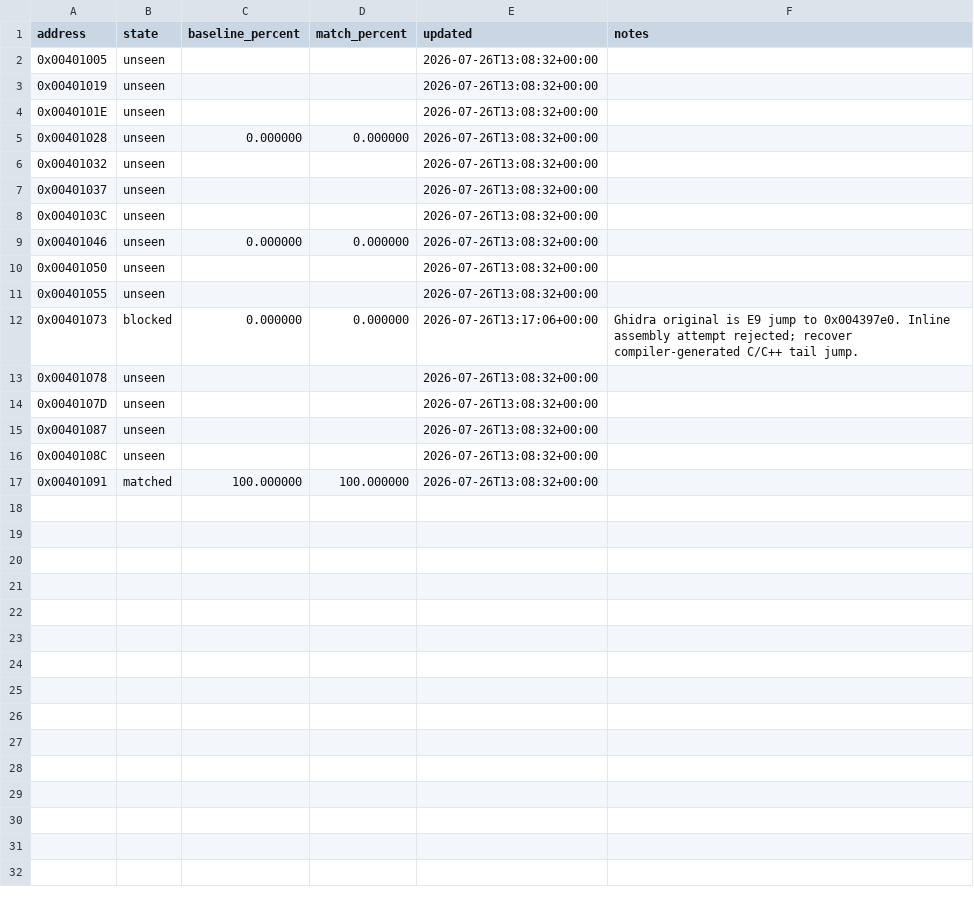
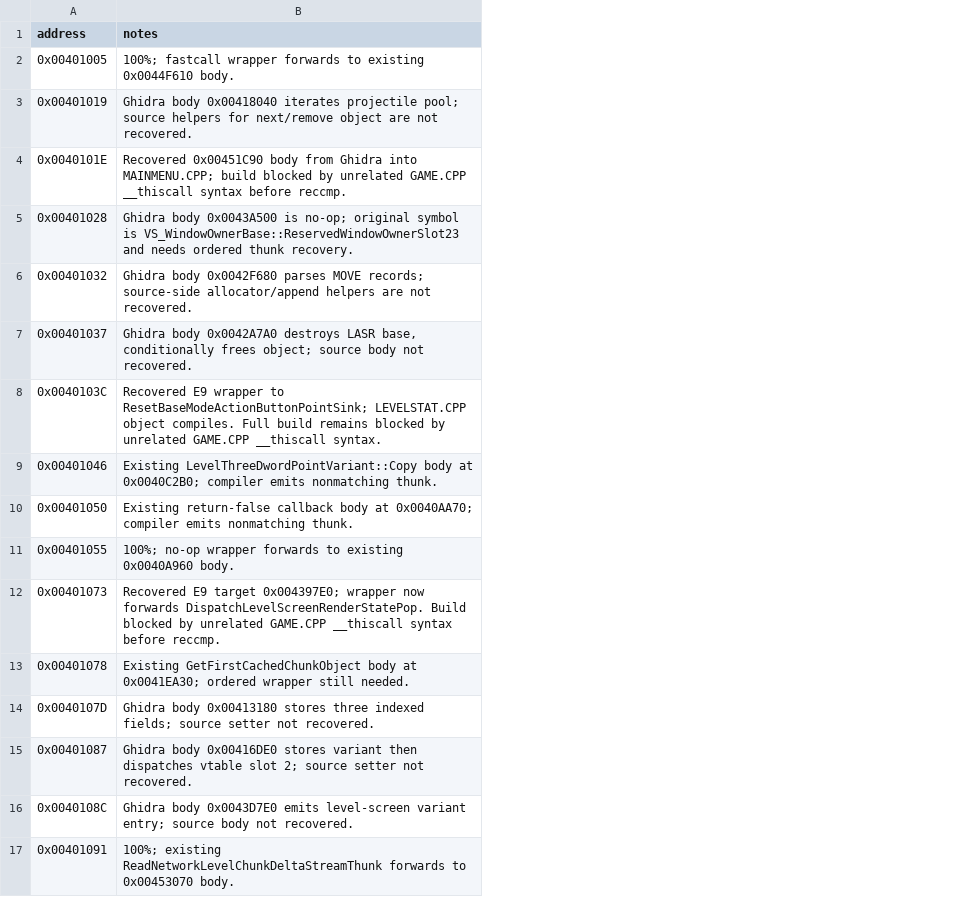
Before and after one commit to vonhoff/lemball-decomp, a CSV file: data/function-status/text-001.csv, drawn as a sheet; removed rows and columns are numbered as before the commit, all else as after; the diff names each change by its address in the sheet, - before the commit and + after, or states it on an @@ line.

```diff
--- a/data/function-status/text-001.csv
+++ b/data/function-status/text-001.csv
-column B (state), rows 2-17: unseen | unseen | unseen | unseen | unseen | unseen | unseen | unseen | unseen | unseen | blocked | unseen | unseen | unseen | unseen | matched
-column C (baseline_percent), rows 5-17: 0.000000 |  |  |  | 0.000000 |  |  | 0.000000 |  |  |  |  | 100.000000
-column D (match_percent), rows 5-17: 0.000000 |  |  |  | 0.000000 |  |  | 0.000000 |  |  |  |  | 100.000000
-column E (updated), rows 2-17: 2026-07-26T13:08:32+00:00 | 2026-07-26T13:08:32+00:00 | 2026-07-26T13:08:32+00:00 | 2026-07-26T13:08:32+00:00 | 2026-07-26T13:08:32+00:00 | 2026-07-26T13:08:32+00:00 | 2026-07-26T13:08:32+00:00 | 2026-07-26T13:08:32+00:00 | 2026-07-26T13:08:32+00:00 | 2026-07-26T13:08:32+00:00 | 2026-07-26T13:17:06+00:00 | 2026-07-26T13:08:32+00:00 | 2026-07-26T13:08:32+00:00 | 2026-07-26T13:08:32+00:00 | 2026-07-26T13:08:32+00:00 | 2026-07-26T13:08:32+00:00
-B2 (notes): (empty)
+B2 (notes): 100%; fastcall wrapper forwards to existing 0x0044F610 body.
-B3 (notes): (empty)
+B3 (notes): Ghidra body 0x00418040 iterates projectile pool; source helpers for next/remove object are not recovered.
-B4 (notes): (empty)
+B4 (notes): Recovered 0x00451C90 body from Ghidra into MAINMENU.CPP; build blocked by unrelated GAME.CPP __thiscall syntax before reccmp.
-B5 (notes): (empty)
+B5 (notes): Ghidra body 0x0043A500 is no-op; original symbol is VS_WindowOwnerBase::ReservedWindowOwnerSlot23 and needs ordered thunk recovery.
-B6 (notes): (empty)
+B6 (notes): Ghidra body 0x0042F680 parses MOVE records; source-side allocator/append helpers are not recovered.
-B7 (notes): (empty)
+B7 (notes): Ghidra body 0x0042A7A0 destroys LASR base, conditionally frees object; source body not recovered.
-B8 (notes): (empty)
+B8 (notes): Recovered E9 wrapper to ResetBaseModeActionButtonPointSink; LEVELSTAT.CPP object compiles. Full build remains blocked by unrelated GAME.CPP __thiscall syntax.
-B9 (notes): (empty)
+B9 (notes): Existing LevelThreeDwordPointVariant::Copy body at 0x0040C2B0; compiler emits nonmatching thunk.
-B10 (notes): (empty)
+B10 (notes): Existing return-false callback body at 0x0040AA70; compiler emits nonmatching thunk.
-B11 (notes): (empty)
+B11 (notes): 100%; no-op wrapper forwards to existing 0x0040A960 body.
-B12 (notes): Ghidra original is E9 jump to 0x004397e0. Inline assembly attempt rejected; recover compiler-generated C/C++ tail jump.
+B12 (notes): Recovered E9 target 0x004397E0; wrapper now forwards DispatchLevelScreenRenderStatePop. Build blocked by unrelated GAME.CPP __thiscall syntax before reccmp.
-B13 (notes): (empty)
+B13 (notes): Existing GetFirstCachedChunkObject body at 0x0041EA30; ordered wrapper still needed.
-B14 (notes): (empty)
+B14 (notes): Ghidra body 0x00413180 stores three indexed fields; source setter not recovered.
-B15 (notes): (empty)
+B15 (notes): Ghidra body 0x00416DE0 stores variant then dispatches vtable slot 2; source setter not recovered.
-B16 (notes): (empty)
+B16 (notes): Ghidra body 0x0043D7E0 emits level-screen variant entry; source body not recovered.
-B17 (notes): (empty)
+B17 (notes): 100%; existing ReadNetworkLevelChunkDeltaStreamThunk forwards to 0x00453070 body.
```
Also changed, not shown: data/function-status/text-002.csv, data/function-status/text-003.csv, 19 other files.
